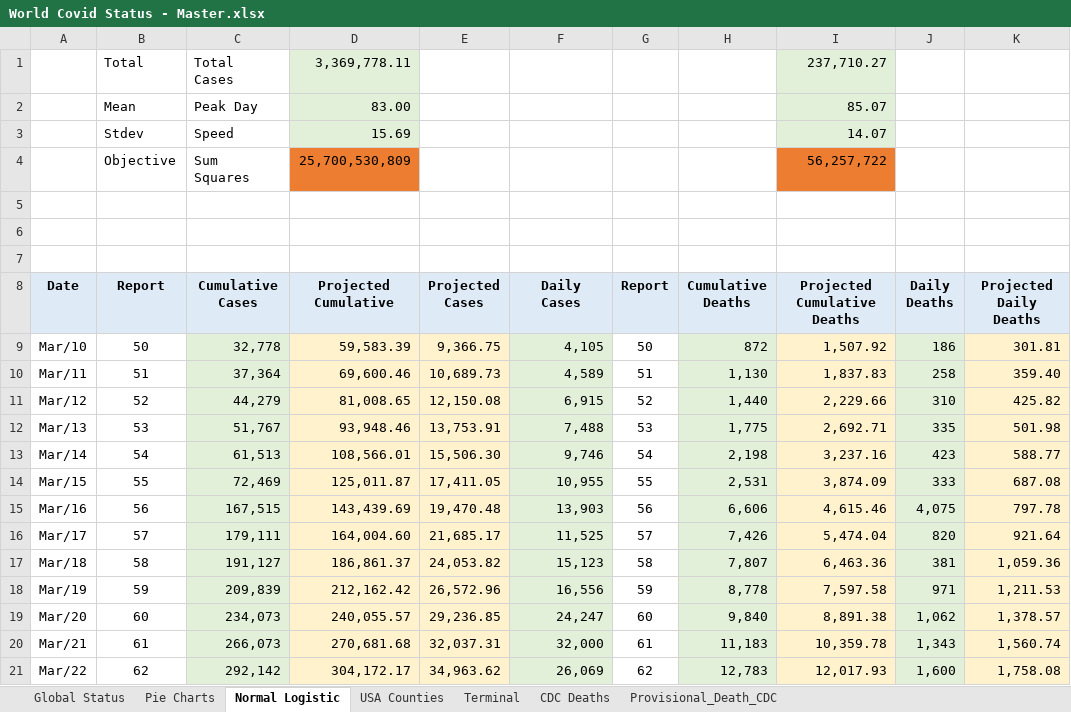
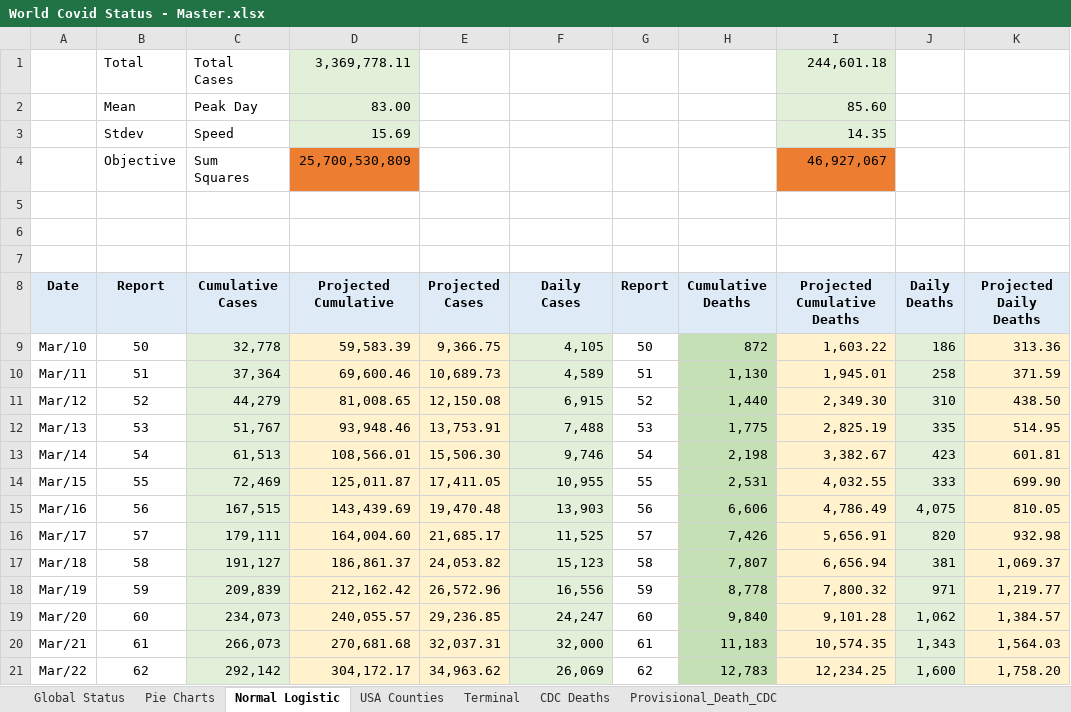
Before and after one commit to RichardKCollins/World-Covid-Status-Notes, an Excel workbook: World Covid Status - Master.xlsx, sheet Normal Logistic, drawn as a sheet; only a part is shown; values as stored, in another font and other column widths than the file's, no borders; charts and pictures not drawn; the diff covers the shown part only; the diff names each change by its address in the sheet, - before the commit and + after, or states it on an @@ line.

Commit message:
2 May 2020 Many Analyses and Updates
Just to be sure the videos and Spreadsheets are in sync

```diff
--- a/World Covid Status - Master.xlsx (sheet Normal Logistic)
+++ b/World Covid Status - Master.xlsx (sheet Normal Logistic)
-I1 (Projected Cumulative Deaths): 237,710.27
+I1 (Projected Cumulative Deaths): 244,601.18
-I2 (Projected Cumulative Deaths): 85.07
+I2 (Projected Cumulative Deaths): 85.60
-I3 (Projected Cumulative Deaths): 14.07
+I3 (Projected Cumulative Deaths): 14.35
-I4 (Projected Cumulative Deaths): 56,257,722
+I4 (Projected Cumulative Deaths): 46,927,067
-H9:H21 fill: #E2F0D9
+H9:H21 fill: #C5E0B4
-I9 (Projected Cumulative Deaths): 1,507.92
+I9 (Projected Cumulative Deaths): 1,603.22
-K9 (Projected Daily Deaths): 301.81
+K9 (Projected Daily Deaths): 313.36
-I10 (Projected Cumulative Deaths): 1,837.83
+I10 (Projected Cumulative Deaths): 1,945.01
-K10 (Projected Daily Deaths): 359.40
+K10 (Projected Daily Deaths): 371.59
-I11 (Projected Cumulative Deaths): 2,229.66
+I11 (Projected Cumulative Deaths): 2,349.30
-K11 (Projected Daily Deaths): 425.82
+K11 (Projected Daily Deaths): 438.50
-I12 (Projected Cumulative Deaths): 2,692.71
+I12 (Projected Cumulative Deaths): 2,825.19
-K12 (Projected Daily Deaths): 501.98
+K12 (Projected Daily Deaths): 514.95
-I13 (Projected Cumulative Deaths): 3,237.16
+I13 (Projected Cumulative Deaths): 3,382.67
-K13 (Projected Daily Deaths): 588.77
+K13 (Projected Daily Deaths): 601.81
-I14 (Projected Cumulative Deaths): 3,874.09
+I14 (Projected Cumulative Deaths): 4,032.55
-K14 (Projected Daily Deaths): 687.08
+K14 (Projected Daily Deaths): 699.90
-I15 (Projected Cumulative Deaths): 4,615.46
+I15 (Projected Cumulative Deaths): 4,786.49
-K15 (Projected Daily Deaths): 797.78
+K15 (Projected Daily Deaths): 810.05
-I16 (Projected Cumulative Deaths): 5,474.04
+I16 (Projected Cumulative Deaths): 5,656.91
-K16 (Projected Daily Deaths): 921.64
+K16 (Projected Daily Deaths): 932.98
-I17 (Projected Cumulative Deaths): 6,463.36
+I17 (Projected Cumulative Deaths): 6,656.94
-K17 (Projected Daily Deaths): 1,059.36
+K17 (Projected Daily Deaths): 1,069.37
-I18 (Projected Cumulative Deaths): 7,597.58
+I18 (Projected Cumulative Deaths): 7,800.32
-K18 (Projected Daily Deaths): 1,211.53
+K18 (Projected Daily Deaths): 1,219.77
-I19 (Projected Cumulative Deaths): 8,891.38
+I19 (Projected Cumulative Deaths): 9,101.28
-K19 (Projected Daily Deaths): 1,378.57
+K19 (Projected Daily Deaths): 1,384.57
-I20 (Projected Cumulative Deaths): 10,359.78
+I20 (Projected Cumulative Deaths): 10,574.35
-K20 (Projected Daily Deaths): 1,560.74
+K20 (Projected Daily Deaths): 1,564.03
-I21 (Projected Cumulative Deaths): 12,017.93
+I21 (Projected Cumulative Deaths): 12,234.25
-K21 (Projected Daily Deaths): 1,758.08
+K21 (Projected Daily Deaths): 1,758.20
```
Also changed, not shown: 148 edited cells and cell formats elsewhere in this sheet, sheet Global Status, sheet Pie Charts, formulas that keep their value, charts or pictures, Analyses/United States Cumulative Normal SitDay 100.xlsx, 5 other files.
